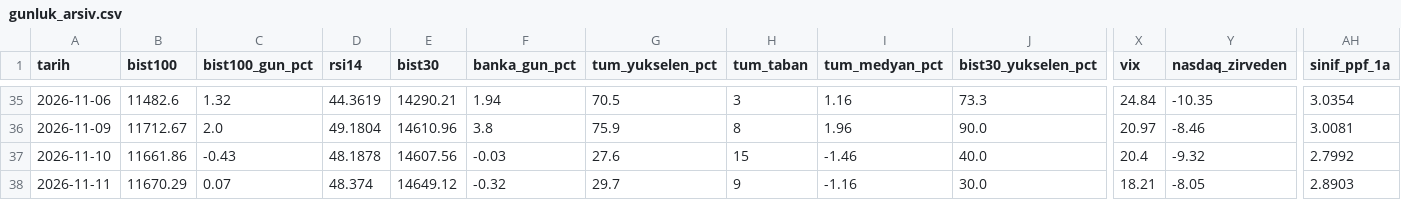
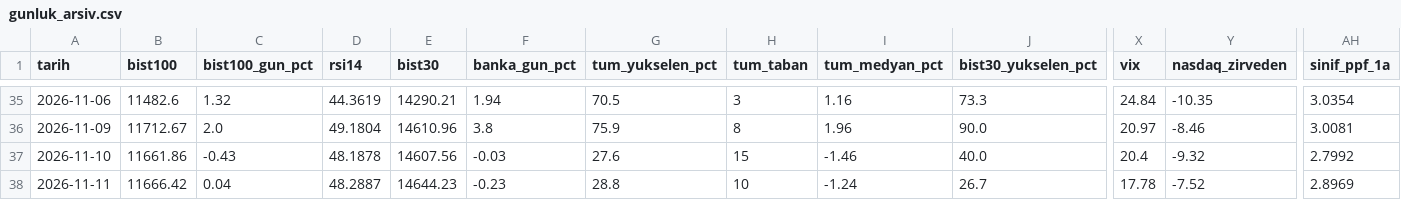
Before and after one commit to OrhanBoyali/bist-radar, a CSV file: output/gunluk_arsiv.csv, drawn as a sheet; only a part is shown, gaps mark what is left out; the diff covers the shown part only; the diff names each change by its address in the sheet, - before the commit and + after, or states it on an @@ line.

```diff
--- a/output/gunluk_arsiv.csv
+++ b/output/gunluk_arsiv.csv
-B38 (bist100): 11670.29
+B38 (bist100): 11666.42
-C38 (bist100_gun_pct): 0.07
+C38 (bist100_gun_pct): 0.04
-D38 (rsi14): 48.374
+D38 (rsi14): 48.2887
-E38 (bist30): 14649.12
+E38 (bist30): 14644.23
-F38 (banka_gun_pct): -0.32
+F38 (banka_gun_pct): -0.23
-G38 (tum_yukselen_pct): 29.7
+G38 (tum_yukselen_pct): 28.8
-H38 (tum_taban): 9
+H38 (tum_taban): 10
-I38 (tum_medyan_pct): -1.16
+I38 (tum_medyan_pct): -1.24
-J38 (bist30_yukselen_pct): 30.0
+J38 (bist30_yukselen_pct): 26.7
-X38 (vix): 18.21
+X38 (vix): 17.78
-Y38 (nasdaq_zirveden): -8.05
+Y38 (nasdaq_zirveden): -7.52
-AH38 (sinif_ppf_1a): 2.8903
+AH38 (sinif_ppf_1a): 2.8969
```
Also changed, not shown: 14 edited cells elsewhere in this file, 7 other files.
